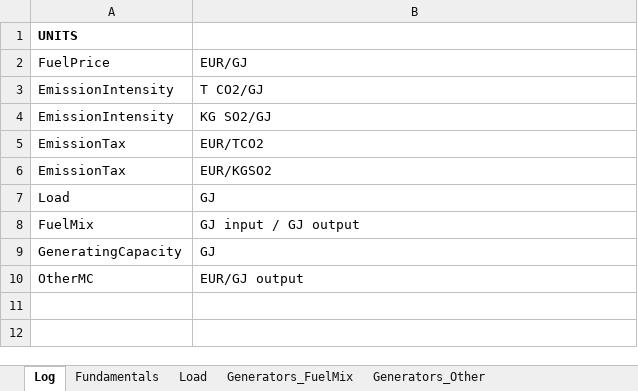
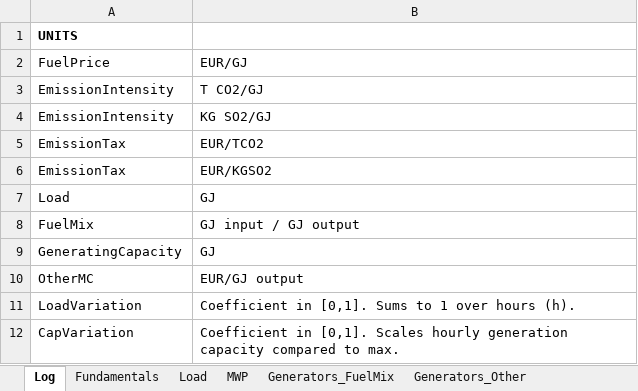
Before and after one commit to ChampionApe/EnergyEconomicsE2022, an Excel workbook: Data/0_GlobalData.xlsx, sheet Log, drawn as a sheet; values as stored, in another font and other column widths than the file's, no borders; the diff names each change by its address in the sheet, - before the commit and + after, or states it on an @@ line.

```diff
--- a/Data/0_GlobalData.xlsx (sheet Log)
+++ b/Data/0_GlobalData.xlsx (sheet Log)
+sheet tab: MWP
+row 11: LoadVariation | Coefficient in [0,1]. Sums to 1 over hours (h).
+row 12: CapVariation | Coefficient in [0,1]. Scales hourly generation capacity compared to max.
```
Also changed, not shown: sheet Load, sheet Generators_Categories, other sheet tabs, 15 other files.
